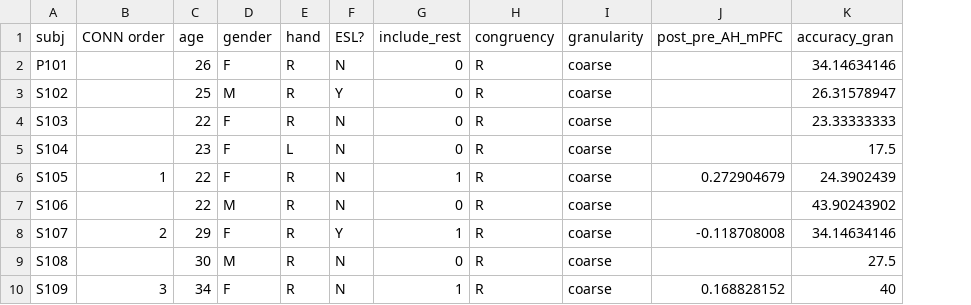
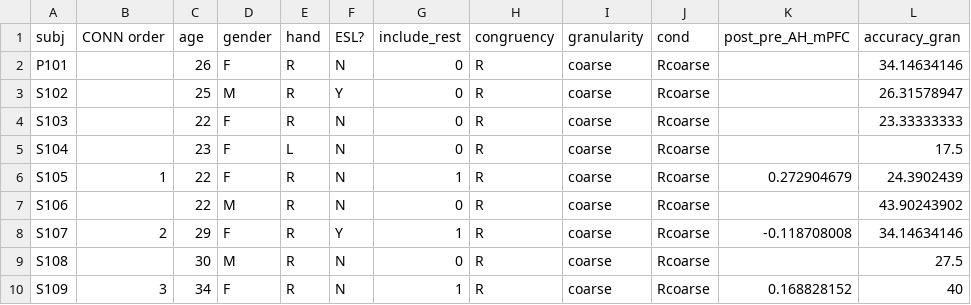
Before and after one commit to saudrain/paper-SCP2021, a CSV file: SCP_connectivity_data_long.csv, drawn as a sheet; only a part is shown; the diff names each change by its address in the sheet, - before the commit and + after, or states it on an @@ line.

Commit message:
updated for revision 1 NC

```diff
--- a/SCP_connectivity_data_long.csv
+++ b/SCP_connectivity_data_long.csv
+column J (cond), rows 2-10: all Rcoarse
```
